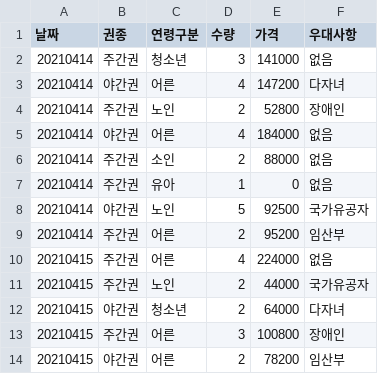
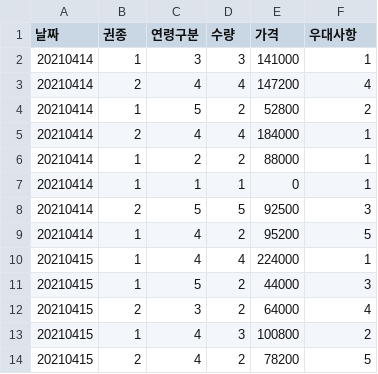
Before and after one commit to creSento/everland_purchase, a CSV file: purchase/report.csv, drawn as a sheet; only a part is shown; the diff covers the shown part only.

```diff
--- a/purchase/report.csv
+++ b/purchase/report.csv
@@ -1,14 +1,14 @@
 날짜,권종,연령구분,수량,가격,우대사항
-20210414,주간권,청소년,3,141000,없음
-20210414,야간권,어른,4,147200,다자녀
-20210414,주간권,노인,2,52800,장애인
-20210414,야간권,어른,4,184000,없음
-20210414,주간권,소인,2,88000,없음
-20210414,주간권,유아,1,0,없음
-20210414,야간권,노인,5,92500,국가유공자
-20210414,주간권,어른,2,95200,임산부
-20210415,주간권,어른,4,224000,없음
-20210415,주간권,노인,2,44000,국가유공자
-20210415,야간권,청소년,2,64000,다자녀
-20210415,주간권,어른,3,100800,장애인
-20210415,야간권,어른,2,78200,임산부
+20210414,1,3,3,141000,1
+20210414,2,4,4,147200,4
+20210414,1,5,2,52800,2
+20210414,2,4,4,184000,1
+20210414,1,2,2,88000,1
+20210414,1,1,1,0,1
+20210414,2,5,5,92500,3
+20210414,1,4,2,95200,5
+20210415,1,4,4,224000,1
+20210415,1,5,2,44000,3
+20210415,2,3,2,64000,4
+20210415,1,4,3,100800,2
+20210415,2,4,2,78200,5
```
Also changed, not shown: 10 added rows and 6 edited cells elsewhere in this file, stastics/report.csv, 14 other files.
